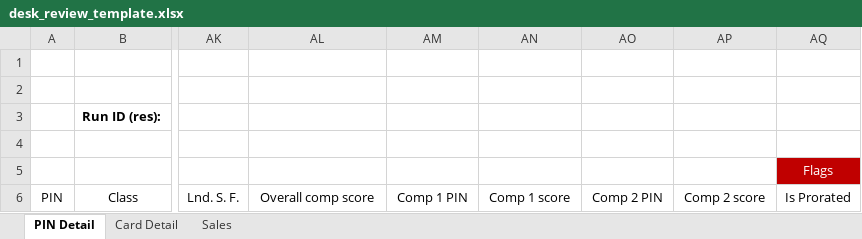
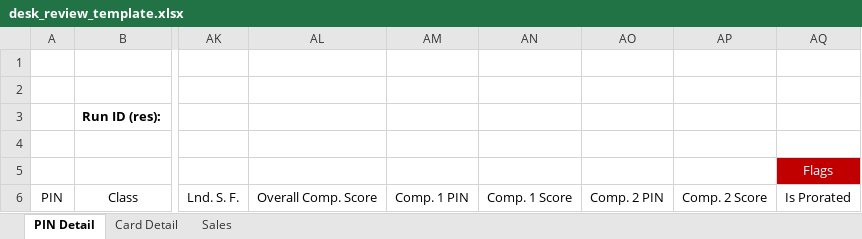
Before and after one commit to ccao-data/model-res-avm, an Excel workbook: misc/desk_review_template.xlsx, sheet PIN Detail, drawn as a sheet; only a part is shown, gaps mark what is left out; values as stored, in another font and other column widths than the file's, no borders; the diff names each change by its address in the sheet, - before the commit and + after, or states it on an @@ line.

Commit message:
Standardize formatting of new column names in desk review workbook

```diff
--- a/misc/desk_review_template.xlsx (sheet PIN Detail)
+++ b/misc/desk_review_template.xlsx (sheet PIN Detail)
-AL6: Overall comp score
+AL6: Overall Comp. Score
-AM6: Comp 1 PIN
+AM6: Comp. 1 PIN
-AN6: Comp 1 score
+AN6: Comp. 1 Score
-AO6: Comp 2 PIN
+AO6: Comp. 2 PIN
-AP6: Comp 2 score
+AP6: Comp. 2 Score
```
